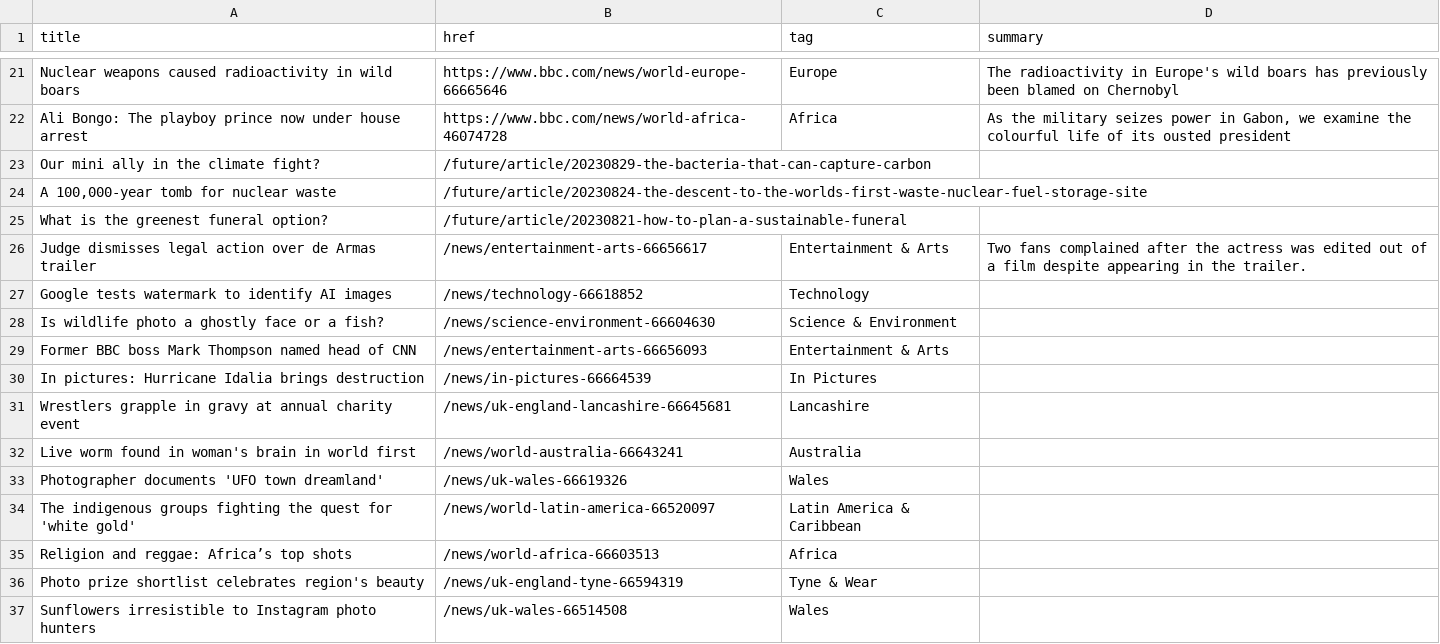
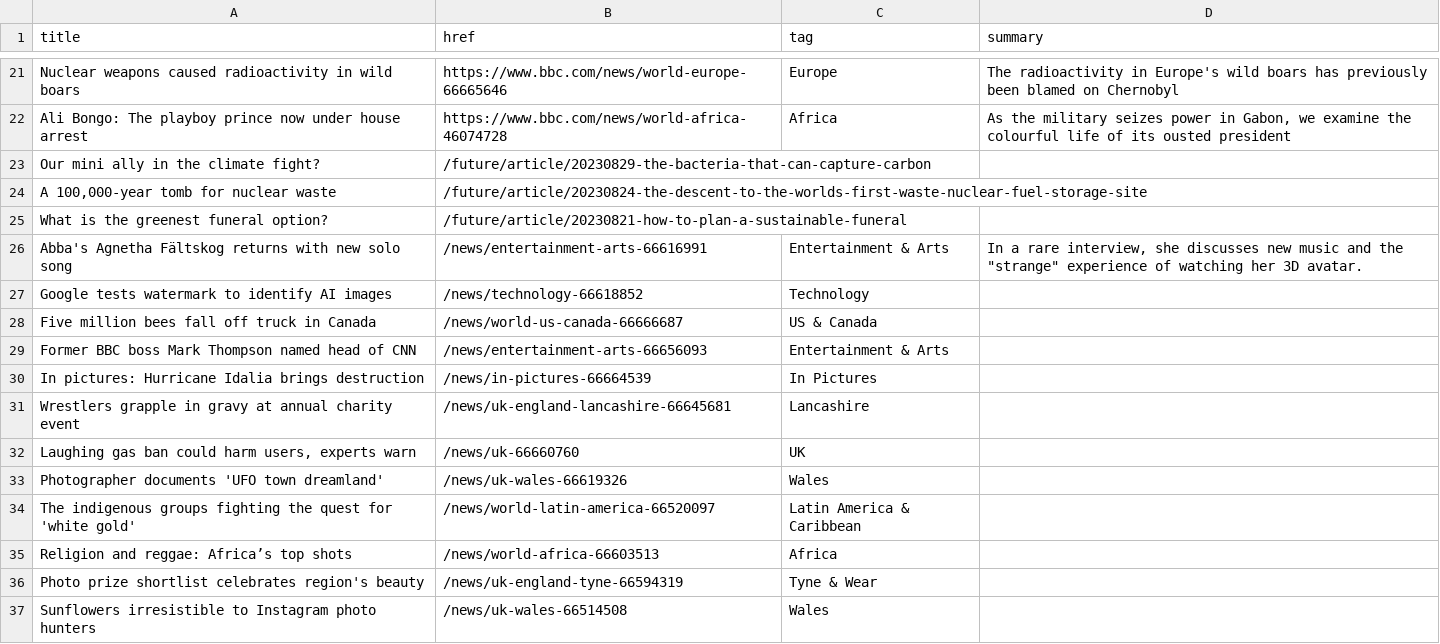
Before and after one commit to jsoma/autoscraper-changes, a CSV file: bbc-headlines.csv, drawn as a sheet; only a part is shown, gaps mark what is left out; the diff covers the shown part only.

```diff
--- a/bbc-headlines.csv
+++ b/bbc-headlines.csv
@@ -25,5 +25,5 @@ Our mini ally in the climate fight?,/future/article/20230829-the-bacteria-that-c
 What is the greenest funeral option?,/future/article/20230821-how-to-plan-a-sustainable-funeral,,
-Judge dismisses legal action over de Armas trailer,/news/entertainment-arts-66656617,Entertainment & Arts,Two fans complained after the actress was edited out of a film despite appearing in the trailer.
+Abba's Agnetha Fältskog returns with new solo song,/news/entertainment-arts-66616991,Entertainment & Arts,"In a rare interview, she discusses new music and the ""strange"" experience of watching her 3D avatar."
 Google tests watermark to identify AI images,/news/technology-66618852,Technology,
-Is wildlife photo a ghostly face or a fish?,/news/science-environment-66604630,Science & Environment,
+Five million bees fall off truck in Canada,/news/world-us-canada-66666687,US & Canada,
 Former BBC boss Mark Thompson named head of CNN,/news/entertainment-arts-66656093,Entertainment & Arts,
@@ -31,3 +31,3 @@ In pictures: Hurricane Idalia brings destruction,/news/in-pictures-66664539,In P
 Wrestlers grapple in gravy at annual charity event,/news/uk-england-lancashire-66645681,Lancashire,
-Live worm found in woman's brain in world first,/news/world-australia-66643241,Australia,
+"Laughing gas ban could harm users, experts warn",/news/uk-66660760,UK,
 Photographer documents 'UFO town dreamland',/news/uk-wales-66619326,Wales,
```
Also changed, not shown: 7 added rows, 7 removed rows, 2 moved rows and 3 edited cells elsewhere in this file.
